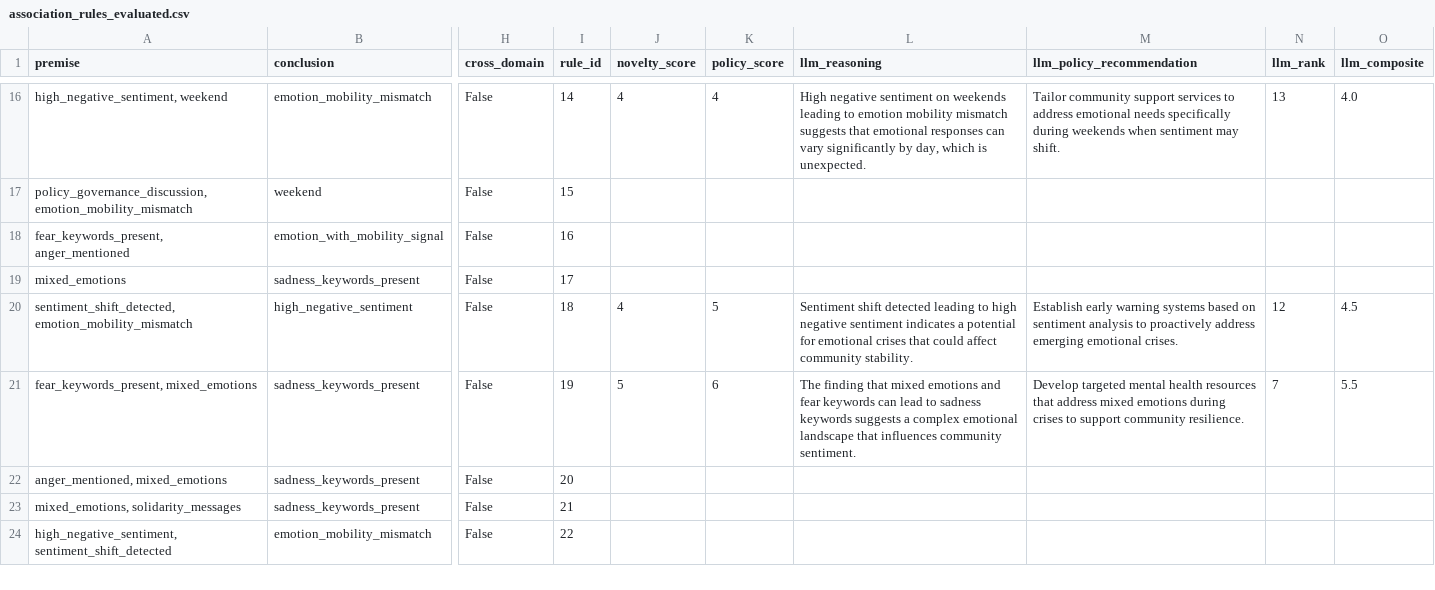
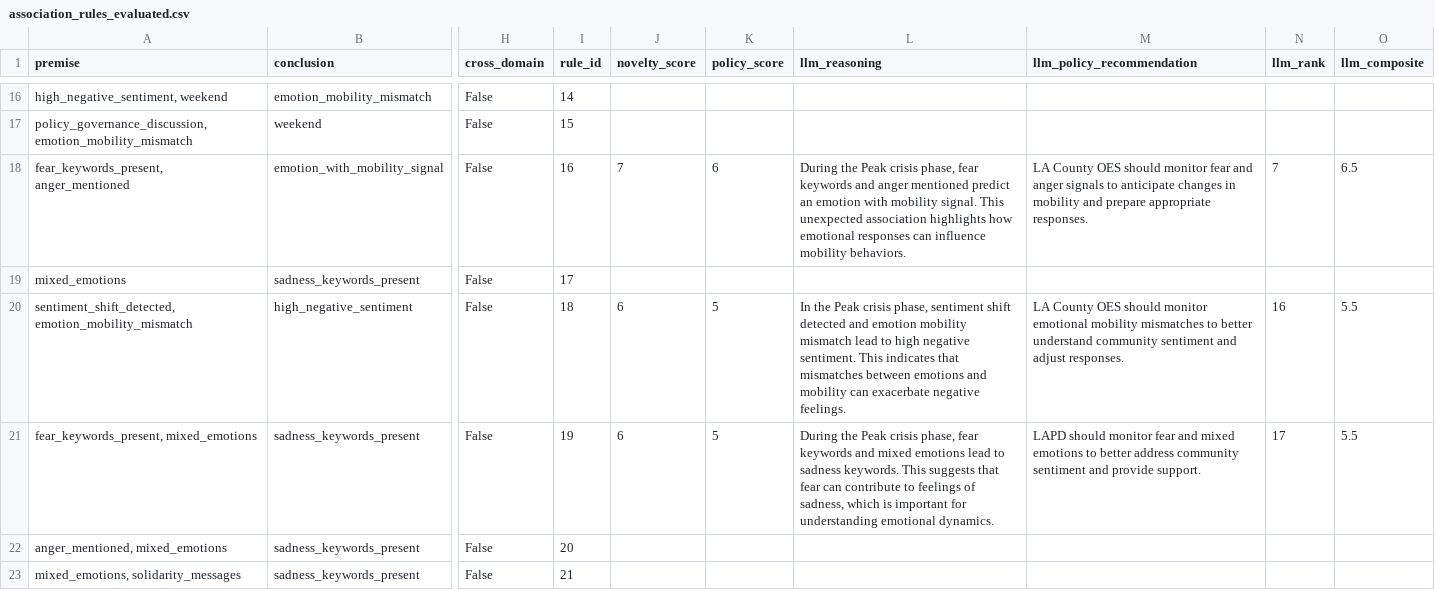
Before and after one commit to HamzaArshad2004/css-project-wildfire, a CSV file: results/fca/association_rules_evaluated.csv, drawn as a sheet; only a part is shown, gaps mark what is left out; the shorter side is filled out with more unchanged rows; the diff covers the shown part only; the diff names each change by its address in the sheet, - before the commit and + after, or states it on an @@ line.

```diff
--- a/results/fca/association_rules_evaluated.csv
+++ b/results/fca/association_rules_evaluated.csv
-J16 (novelty_score): 4
+J16 (novelty_score): (empty)
-K16 (policy_score): 4
+K16 (policy_score): (empty)
-L16 (llm_reasoning): High negative sentiment on weekends leading to emotion mobility mismatch suggests that emotional responses can vary significantly by day, which is unexpected.
+L16 (llm_reasoning): (empty)
-M16 (llm_policy_recommendation): Tailor community support services to address emotional needs specifically during weekends when sentiment may shift.
+M16 (llm_policy_recommendation): (empty)
-N16 (llm_rank): 13
+N16 (llm_rank): (empty)
-O16 (llm_composite): 4.0
+O16 (llm_composite): (empty)
-J18 (novelty_score): (empty)
+J18 (novelty_score): 7
-K18 (policy_score): (empty)
+K18 (policy_score): 6
-L18 (llm_reasoning): (empty)
+L18 (llm_reasoning): During the Peak crisis phase, fear keywords and anger mentioned predict an emotion with mobility signal. This unexpected association highlights how emotional responses can influence mobility behaviors.
-M18 (llm_policy_recommendation): (empty)
+M18 (llm_policy_recommendation): LA County OES should monitor fear and anger signals to anticipate changes in mobility and prepare appropriate responses.
-N18 (llm_rank): (empty)
+N18 (llm_rank): 7
-O18 (llm_composite): (empty)
+O18 (llm_composite): 6.5
-J20 (novelty_score): 4
+J20 (novelty_score): 6
-L20 (llm_reasoning): Sentiment shift detected leading to high negative sentiment indicates a potential for emotional crises that could affect community stability.
+L20 (llm_reasoning): In the Peak crisis phase, sentiment shift detected and emotion mobility mismatch lead to high negative sentiment. This indicates that mismatches between emotions and mobility can exacerbate negative feelings.
-M20 (llm_policy_recommendation): Establish early warning systems based on sentiment analysis to proactively address emerging emotional crises.
+M20 (llm_policy_recommendation): LA County OES should monitor emotional mobility mismatches to better understand community sentiment and adjust responses.
-N20 (llm_rank): 12
+N20 (llm_rank): 16
-O20 (llm_composite): 4.5
+O20 (llm_composite): 5.5
-J21 (novelty_score): 5
+J21 (novelty_score): 6
-K21 (policy_score): 6
+K21 (policy_score): 5
-L21 (llm_reasoning): The finding that mixed emotions and fear keywords can lead to sadness keywords suggests a complex emotional landscape that influences community sentiment.
+L21 (llm_reasoning): During the Peak crisis phase, fear keywords and mixed emotions lead to sadness keywords. This suggests that fear can contribute to feelings of sadness, which is important for understanding emotional dynamics.
-M21 (llm_policy_recommendation): Develop targeted mental health resources that address mixed emotions during crises to support community resilience.
+M21 (llm_policy_recommendation): LAPD should monitor fear and mixed emotions to better address community sentiment and provide support.
-N21 (llm_rank): 7
+N21 (llm_rank): 17
```
Also changed, not shown: 106 edited cells elsewhere in this file, 11 other files.
